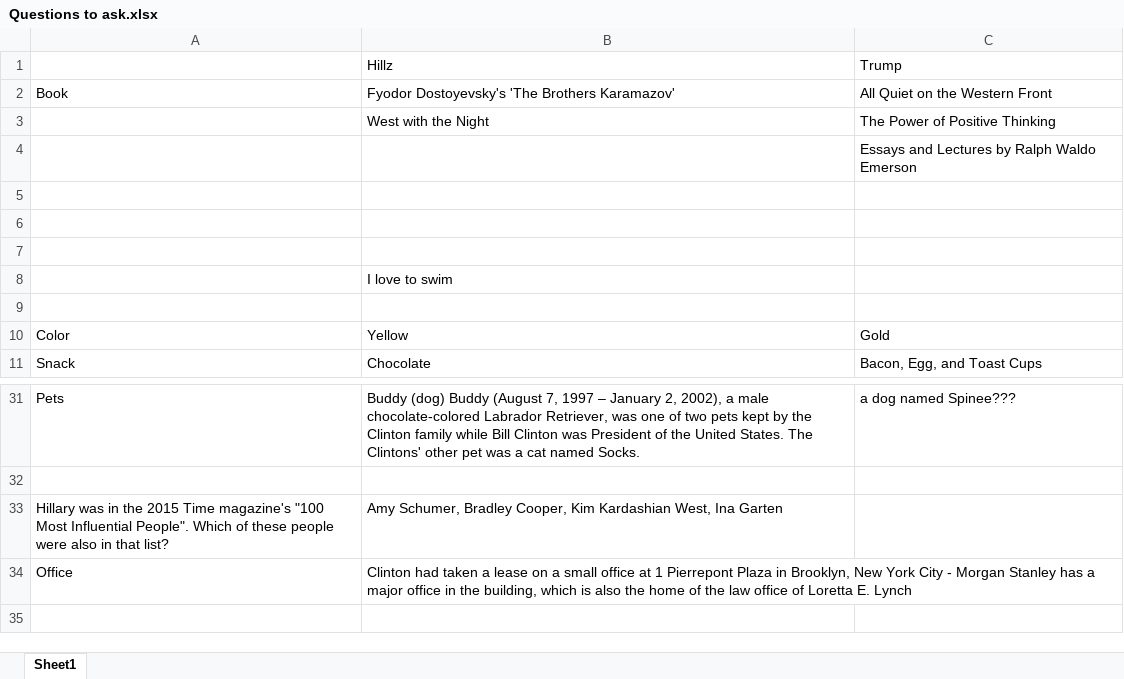
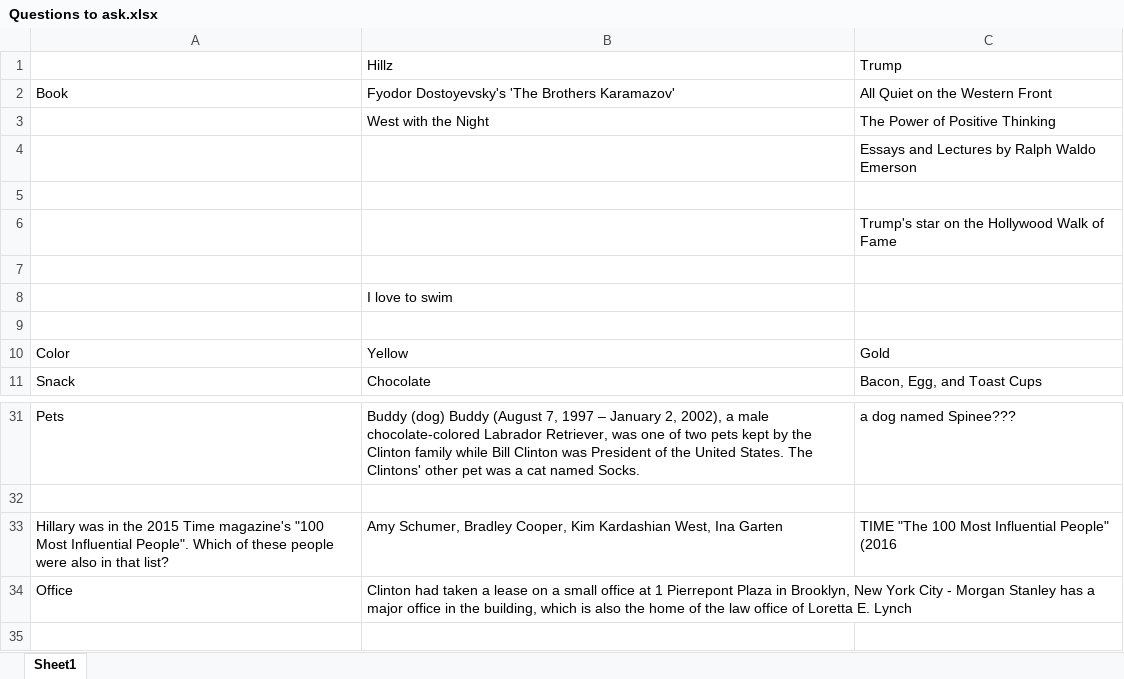
Before and after one commit to LynnFleck/Lynn-s-Project-1-Game, an Excel workbook: Questions to ask.xlsx, sheet Sheet1, drawn as a sheet; only a part is shown, gaps mark what is left out; values as stored, in another font and other column widths than the file's, no borders; the diff names each change by its address in the sheet, - before the commit and + after, or states it on an @@ line.

```diff
--- a/Questions to ask.xlsx (sheet Sheet1)
+++ b/Questions to ask.xlsx (sheet Sheet1)
-C6: (empty)
+C6: Trump's star on the Hollywood Walk of Fame
-C33: (empty)
+C33: TIME "The 100 Most Influential People" (2016
```
Also changed, not shown: 11 other files.
